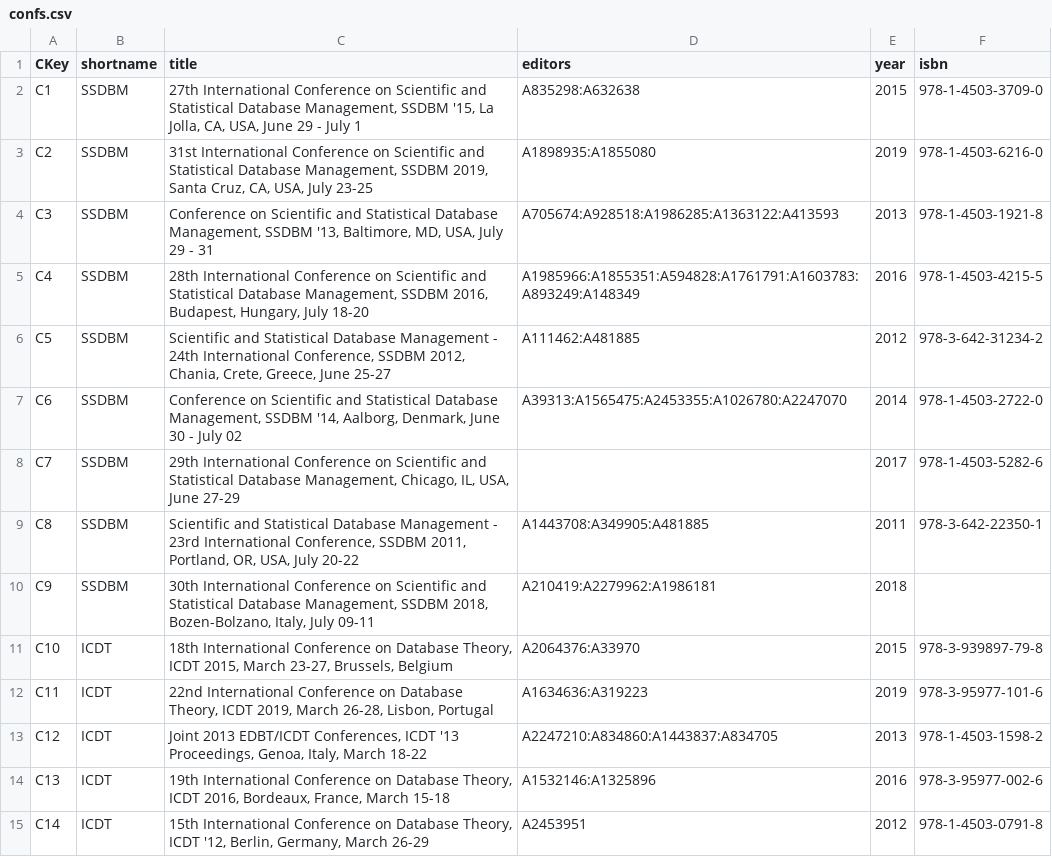
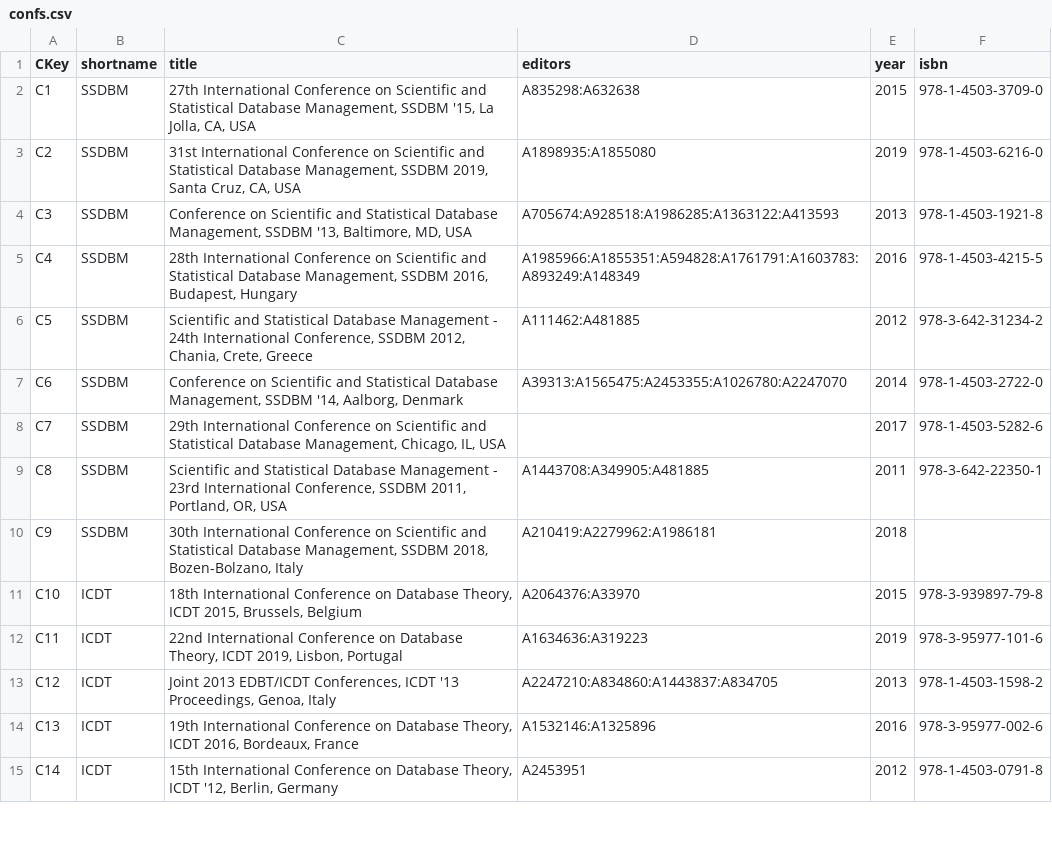
Before and after one commit to tugraz-isds/datasets, a CSV file: dblp_publications/confs.csv, drawn as a sheet; only a part is shown; the diff covers the shown part only.

Commit message:
Fix conference title normalization (rm unnecessary dates)

```diff
--- a/dblp_publications/confs.csv
+++ b/dblp_publications/confs.csv
@@ -1,15 +1,15 @@
 CKey,shortname,title,editors,year,isbn
-"C1","SSDBM","27th International Conference on Scientific and Statistical Database Management, SSDBM '15, La Jolla, CA, USA, June 29 - July 1","A835298:A632638","2015","978-1-4503-3709-0"
-"C2","SSDBM","31st International Conference on Scientific and Statistical Database Management, SSDBM 2019, Santa Cruz, CA, USA, July 23-25","A1898935:A1855080","2019","978-1-4503-6216-0"
-"C3","SSDBM","Conference on Scientific and Statistical Database Management, SSDBM '13, Baltimore, MD, USA, July 29 - 31","A705674:A928518:A1986285:A1363122:A413593","2013","978-1-4503-1921-8"
-"C4","SSDBM","28th International Conference on Scientific and Statistical Database Management, SSDBM 2016, Budapest, Hungary, July 18-20","A1985966:A1855351:A594828:A1761791:A1603783:A893249:A148349","2016","978-1-4503-4215-5"
-"C5","SSDBM","Scientific and Statistical Database Management - 24th International Conference, SSDBM 2012, Chania, Crete, Greece, June 25-27","A111462:A481885","2012","978-3-642-31234-2"
-"C6","SSDBM","Conference on Scientific and Statistical Database Management, SSDBM '14, Aalborg, Denmark, June 30 - July 02","A39313:A1565475:A2453355:A1026780:A2247070","2014","978-1-4503-2722-0"
-"C7","SSDBM","29th International Conference on Scientific and Statistical Database Management, Chicago, IL, USA, June 27-29",,"2017","978-1-4503-5282-6"
-"C8","SSDBM","Scientific and Statistical Database Management - 23rd International Conference, SSDBM 2011, Portland, OR, USA, July 20-22","A1443708:A349905:A481885","2011","978-3-642-22350-1"
-"C9","SSDBM","30th International Conference on Scientific and Statistical Database Management, SSDBM 2018, Bozen-Bolzano, Italy, July 09-11","A210419:A2279962:A1986181","2018",
-"C10","ICDT","18th International Conference on Database Theory, ICDT 2015, March 23-27, Brussels, Belgium","A2064376:A33970","2015","978-3-939897-79-8"
-"C11","ICDT","22nd International Conference on Database Theory, ICDT 2019, March 26-28, Lisbon, Portugal","A1634636:A319223","2019","978-3-95977-101-6"
-"C12","ICDT","Joint 2013 EDBT/ICDT Conferences, ICDT '13 Proceedings, Genoa, Italy, March 18-22","A2247210:A834860:A1443837:A834705","2013","978-1-4503-1598-2"
-"C13","ICDT","19th International Conference on Database Theory, ICDT 2016, Bordeaux, France, March 15-18","A1532146:A1325896","2016","978-3-95977-002-6"
-"C14","ICDT","15th International Conference on Database Theory, ICDT '12, Berlin, Germany, March 26-29","A2453951","2012","978-1-4503-0791-8"
+"C1","SSDBM","27th International Conference on Scientific and Statistical Database Management, SSDBM '15, La Jolla, CA, USA","A835298:A632638","2015","978-1-4503-3709-0"
+"C2","SSDBM","31st International Conference on Scientific and Statistical Database Management, SSDBM 2019, Santa Cruz, CA, USA","A1898935:A1855080","2019","978-1-4503-6216-0"
+"C3","SSDBM","Conference on Scientific and Statistical Database Management, SSDBM '13, Baltimore, MD, USA","A705674:A928518:A1986285:A1363122:A413593","2013","978-1-4503-1921-8"
+"C4","SSDBM","28th International Conference on Scientific and Statistical Database Management, SSDBM 2016, Budapest, Hungary","A1985966:A1855351:A594828:A1761791:A1603783:A893249:A148349","2016","978-1-4503-4215-5"
+"C5","SSDBM","Scientific and Statistical Database Management - 24th International Conference, SSDBM 2012, Chania, Crete, Greece","A111462:A481885","2012","978-3-642-31234-2"
+"C6","SSDBM","Conference on Scientific and Statistical Database Management, SSDBM '14, Aalborg, Denmark","A39313:A1565475:A2453355:A1026780:A2247070","2014","978-1-4503-2722-0"
+"C7","SSDBM","29th International Conference on Scientific and Statistical Database Management, Chicago, IL, USA",,"2017","978-1-4503-5282-6"
+"C8","SSDBM","Scientific and Statistical Database Management - 23rd International Conference, SSDBM 2011, Portland, OR, USA","A1443708:A349905:A481885","2011","978-3-642-22350-1"
+"C9","SSDBM","30th International Conference on Scientific and Statistical Database Management, SSDBM 2018, Bozen-Bolzano, Italy","A210419:A2279962:A1986181","2018",
+"C10","ICDT","18th International Conference on Database Theory, ICDT 2015, Brussels, Belgium","A2064376:A33970","2015","978-3-939897-79-8"
+"C11","ICDT","22nd International Conference on Database Theory, ICDT 2019, Lisbon, Portugal","A1634636:A319223","2019","978-3-95977-101-6"
+"C12","ICDT","Joint 2013 EDBT/ICDT Conferences, ICDT '13 Proceedings, Genoa, Italy","A2247210:A834860:A1443837:A834705","2013","978-1-4503-1598-2"
+"C13","ICDT","19th International Conference on Database Theory, ICDT 2016, Bordeaux, France","A1532146:A1325896","2016","978-3-95977-002-6"
+"C14","ICDT","15th International Conference on Database Theory, ICDT '12, Berlin, Germany","A2453951","2012","978-1-4503-0791-8"
```
Also changed, not shown: 124 edited cells elsewhere in this file.
